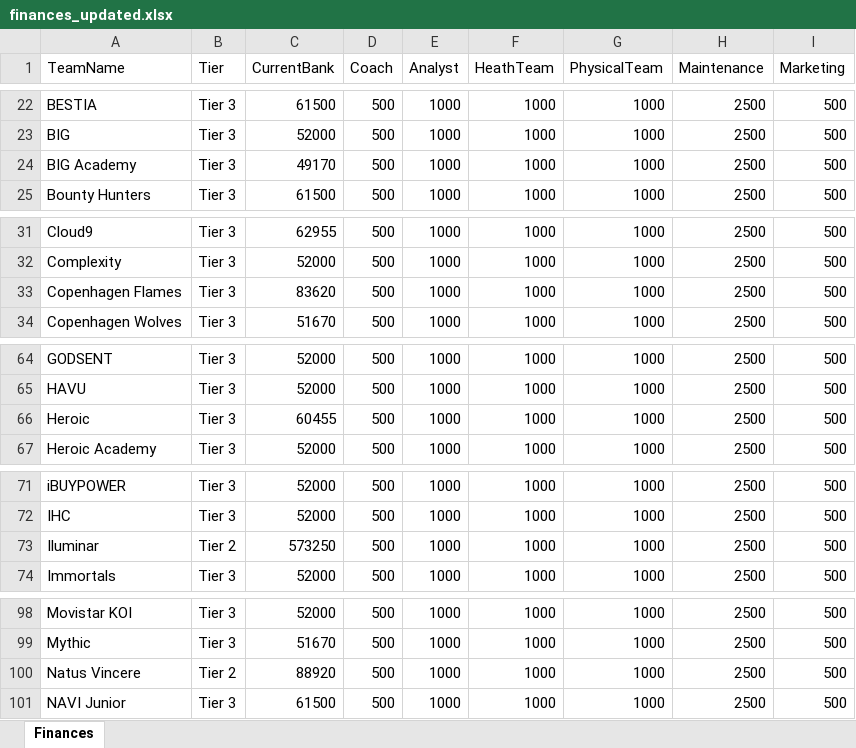
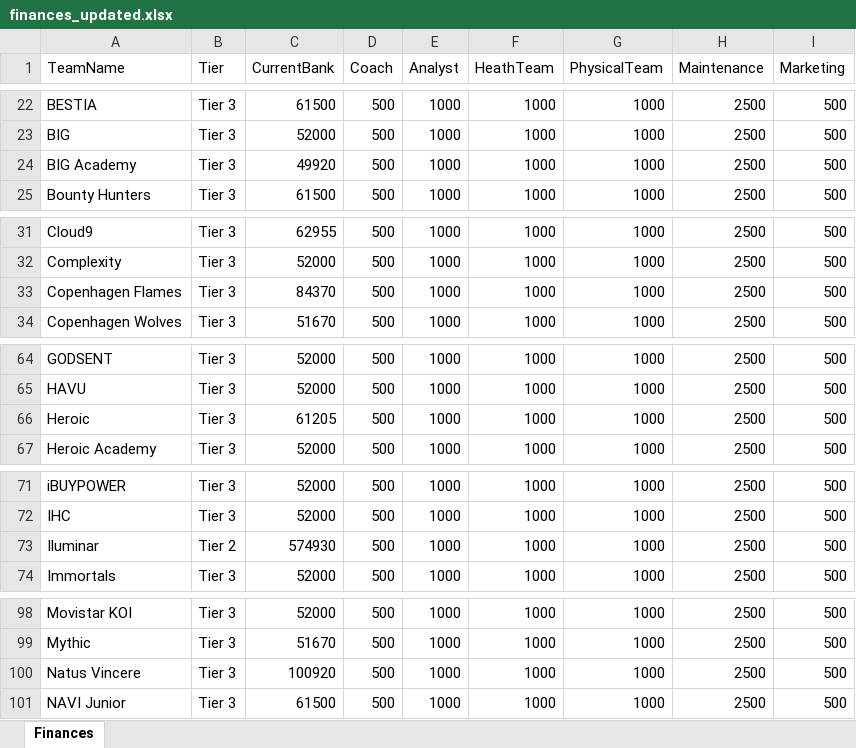
Before and after one commit to ravengone/ck-tools, an Excel workbook: file/finances_updated.xlsx, sheet Finances, drawn as a sheet; only a part is shown, gaps mark what is left out; values as stored, in another font and other column widths than the file's, no borders; the diff covers the shown part only; the diff names each change by its address in the sheet, - before the commit and + after, or states it on an @@ line.

Commit message:
Update finances_updated.xlsx

```diff
--- a/file/finances_updated.xlsx (sheet Finances)
+++ b/file/finances_updated.xlsx (sheet Finances)
-C24 (CurrentBank): 49170
+C24 (CurrentBank): 49920
-C33 (CurrentBank): 83620
+C33 (CurrentBank): 84370
-C66 (CurrentBank): 60455
+C66 (CurrentBank): 61205
-C73 (CurrentBank): 573250
+C73 (CurrentBank): 574930
-B100 (Tier): Tier 2
+B100 (Tier): Tier 3
-C100 (CurrentBank): 88920
+C100 (CurrentBank): 100920
```
Also changed, not shown: 11 edited cells elsewhere in this sheet.
